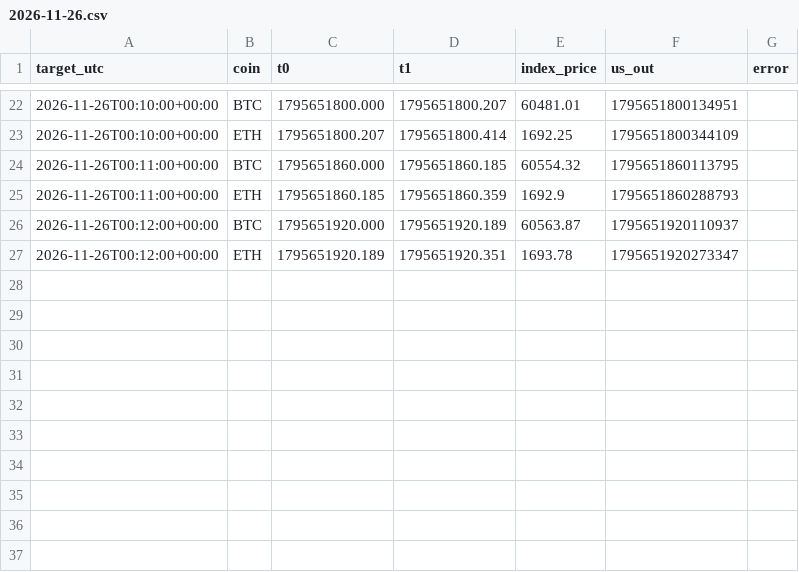
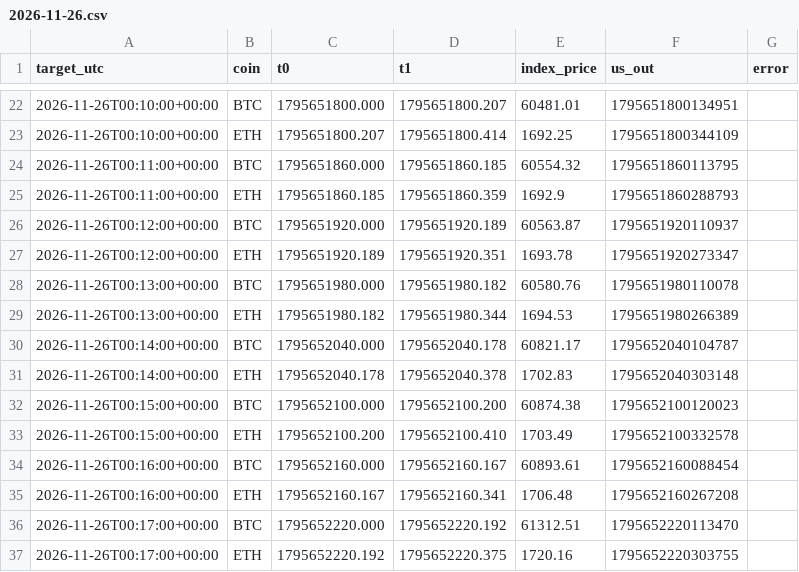
Before and after one commit to WheelOfBalls/BOB-Cloud-Recorder, a CSV file: data/index_1m/2026-11-26.csv, drawn as a sheet; only a part is shown, gaps mark what is left out.

```diff
--- a/data/index_1m/2026-11-26.csv
+++ b/data/index_1m/2026-11-26.csv
@@ -27 +27,11 @@ target_utc,coin,t0,t1,index_price,us_out,error
 2026-11-26T00:12:00+00:00,ETH,1795651920.189,1795651920.351,1693.78,1795651920273347,
+2026-11-26T00:13:00+00:00,BTC,1795651980.000,1795651980.182,60580.76,1795651980110078,
+2026-11-26T00:13:00+00:00,ETH,1795651980.182,1795651980.344,1694.53,1795651980266389,
+2026-11-26T00:14:00+00:00,BTC,1795652040.000,1795652040.178,60821.17,1795652040104787,
+2026-11-26T00:14:00+00:00,ETH,1795652040.178,1795652040.378,1702.83,1795652040303148,
+2026-11-26T00:15:00+00:00,BTC,1795652100.000,1795652100.200,60874.38,1795652100120023,
+2026-11-26T00:15:00+00:00,ETH,1795652100.200,1795652100.410,1703.49,1795652100332578,
+2026-11-26T00:16:00+00:00,BTC,1795652160.000,1795652160.167,60893.61,1795652160088454,
+2026-11-26T00:16:00+00:00,ETH,1795652160.167,1795652160.341,1706.48,1795652160267208,
+2026-11-26T00:17:00+00:00,BTC,1795652220.000,1795652220.192,61312.51,1795652220113470,
+2026-11-26T00:17:00+00:00,ETH,1795652220.192,1795652220.375,1720.16,1795652220303755,
```
Also changed, not shown: data/cloud_loop.csv, data/run_log.csv, 1 other file.
